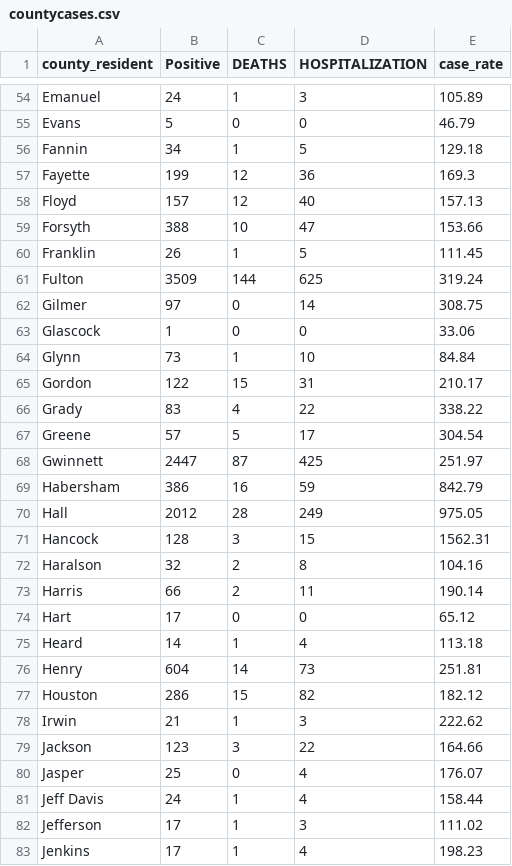
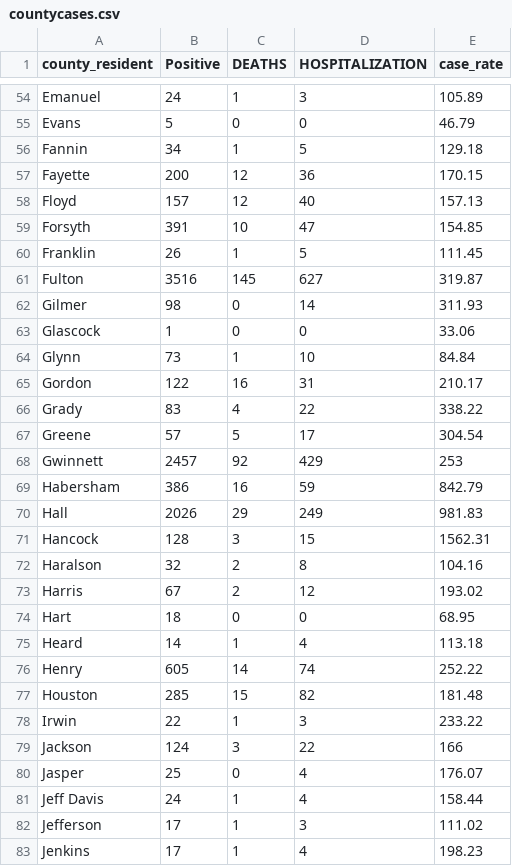
Before and after one commit to AliMedicalOpenSource/Covid-19-Enhanced-Dataset, a CSV file: raw/usa/ga/countycases.csv, drawn as a sheet; only a part is shown, gaps mark what is left out; the diff covers the shown part only.

```diff
--- a/raw/usa/ga/countycases.csv
+++ b/raw/usa/ga/countycases.csv
@@ -56,25 +56,25 @@ Evans,5,0,0,46.79
 Fannin,34,1,5,129.18
-Fayette,199,12,36,169.3
+Fayette,200,12,36,170.15
 Floyd,157,12,40,157.13
-Forsyth,388,10,47,153.66
+Forsyth,391,10,47,154.85
 Franklin,26,1,5,111.45
-Fulton,3509,144,625,319.24
-Gilmer,97,0,14,308.75
+Fulton,3516,145,627,319.87
+Gilmer,98,0,14,311.93
 Glascock,1,0,0,33.06
 Glynn,73,1,10,84.84
-Gordon,122,15,31,210.17
+Gordon,122,16,31,210.17
 Grady,83,4,22,338.22
 Greene,57,5,17,304.54
-Gwinnett,2447,87,425,251.97
+Gwinnett,2457,92,429,253
 Habersham,386,16,59,842.79
-Hall,2012,28,249,975.05
+Hall,2026,29,249,981.83
 Hancock,128,3,15,1562.31
 Haralson,32,2,8,104.16
-Harris,66,2,11,190.14
-Hart,17,0,0,65.12
+Harris,67,2,12,193.02
+Hart,18,0,0,68.95
 Heard,14,1,4,113.18
-Henry,604,14,73,251.81
-Houston,286,15,82,182.12
-Irwin,21,1,3,222.62
-Jackson,123,3,22,164.66
+Henry,605,14,74,252.22
+Houston,285,15,82,181.48
+Irwin,22,1,3,233.22
+Jackson,124,3,22,166
 Jasper,25,0,4,176.07
```
Also changed, not shown: 106 edited cells elsewhere in this file, raw/usa/ga/deaths.csv, raw/usa/ga/demographics.csv, 10 other files.
